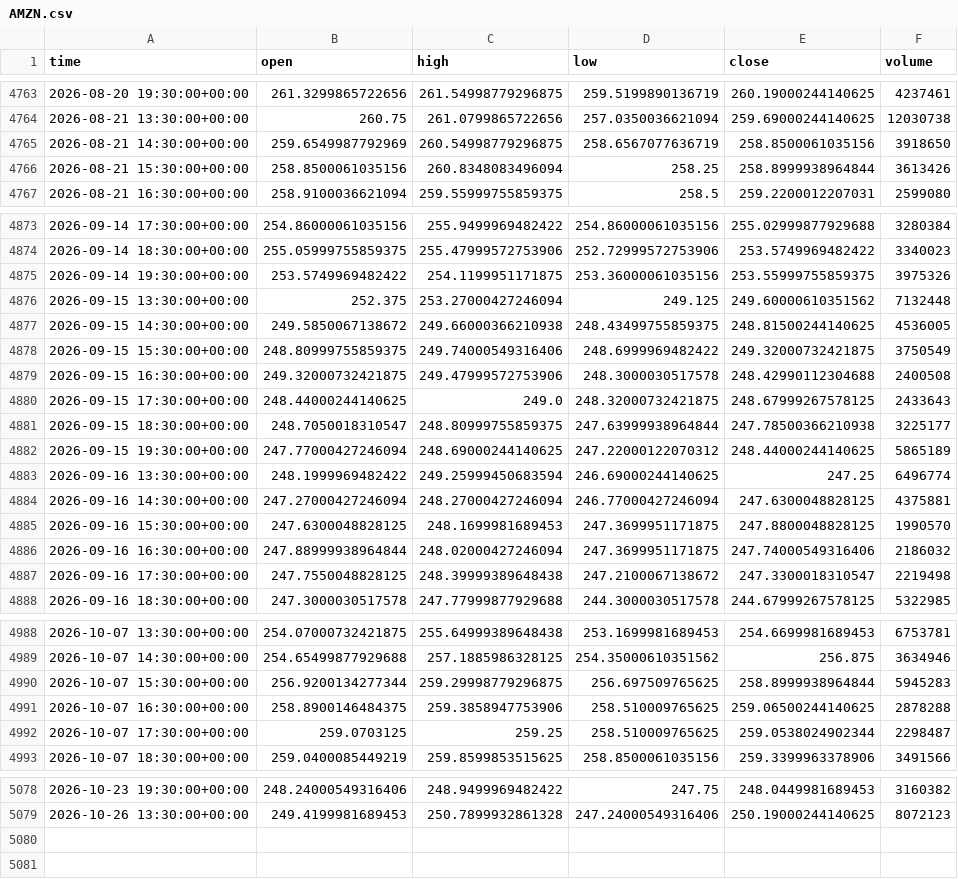
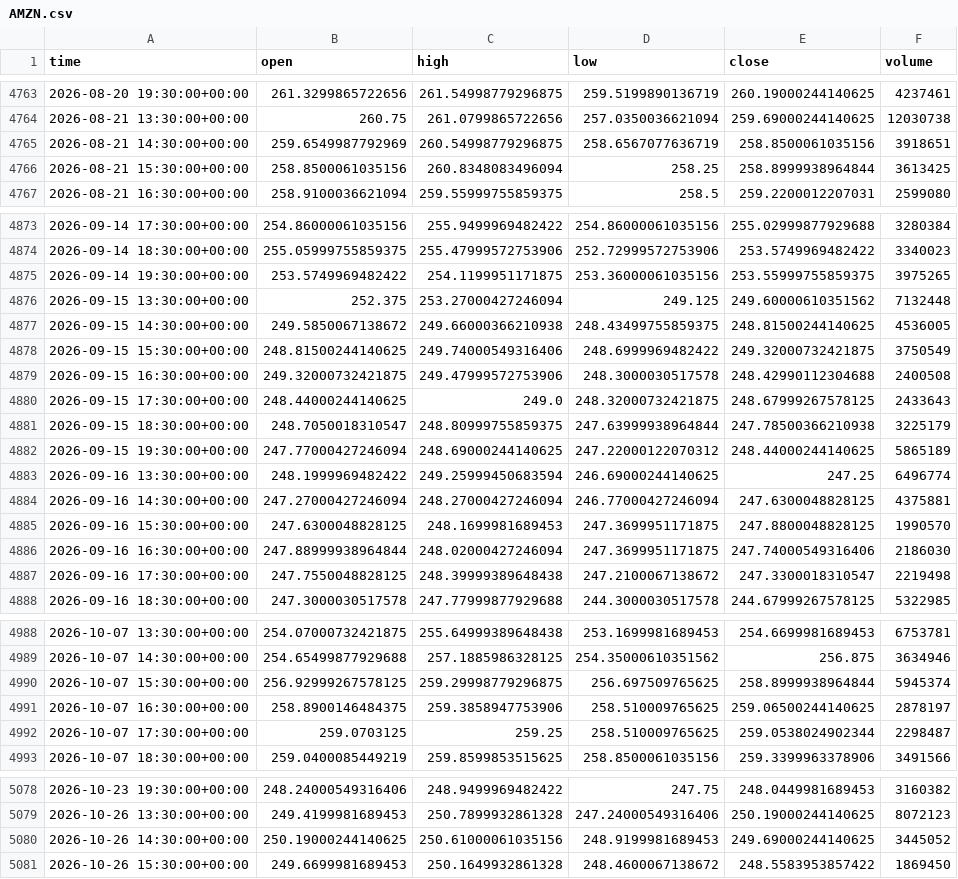
Before and after one commit to jaysantmyer-spec/ai-trader, a CSV file: data/bars/AMZN.csv, drawn as a sheet; only a part is shown, gaps mark what is left out; the diff covers the shown part only.

```diff
--- a/data/bars/AMZN.csv
+++ b/data/bars/AMZN.csv
@@ -4764,4 +4764,4 @@ time,open,high,low,close,volume
 2026-08-21 13:30:00+00:00,260.75,261.0799865722656,257.0350036621094,259.69000244140625,12030738
-2026-08-21 14:30:00+00:00,259.6549987792969,260.54998779296875,258.6567077636719,258.8500061035156,3918650
-2026-08-21 15:30:00+00:00,258.8500061035156,260.8348083496094,258.25,258.8999938964844,3613426
+2026-08-21 14:30:00+00:00,259.6549987792969,260.54998779296875,258.6567077636719,258.8500061035156,3918651
+2026-08-21 15:30:00+00:00,258.8500061035156,260.8348083496094,258.25,258.8999938964844,3613425
 2026-08-21 16:30:00+00:00,258.9100036621094,259.55999755859375,258.5,259.2200012207031,2599080
@@ -4874,9 +4874,9 @@ time,open,high,low,close,volume
 2026-09-14 18:30:00+00:00,255.05999755859375,255.47999572753906,252.72999572753906,253.5749969482422,3340023
-2026-09-14 19:30:00+00:00,253.5749969482422,254.1199951171875,253.36000061035156,253.55999755859375,3975326
+2026-09-14 19:30:00+00:00,253.5749969482422,254.1199951171875,253.36000061035156,253.55999755859375,3975265
 2026-09-15 13:30:00+00:00,252.375,253.27000427246094,249.125,249.60000610351562,7132448
 2026-09-15 14:30:00+00:00,249.5850067138672,249.66000366210938,248.43499755859375,248.81500244140625,4536005
-2026-09-15 15:30:00+00:00,248.80999755859375,249.74000549316406,248.6999969482422,249.32000732421875,3750549
+2026-09-15 15:30:00+00:00,248.81500244140625,249.74000549316406,248.6999969482422,249.32000732421875,3750549
 2026-09-15 16:30:00+00:00,249.32000732421875,249.47999572753906,248.3000030517578,248.42990112304688,2400508
 2026-09-15 17:30:00+00:00,248.44000244140625,249.0,248.32000732421875,248.67999267578125,2433643
-2026-09-15 18:30:00+00:00,248.7050018310547,248.80999755859375,247.63999938964844,247.78500366210938,3225177
+2026-09-15 18:30:00+00:00,248.7050018310547,248.80999755859375,247.63999938964844,247.78500366210938,3225179
 2026-09-15 19:30:00+00:00,247.77000427246094,248.69000244140625,247.22000122070312,248.44000244140625,5865189
@@ -4885,3 +4885,3 @@ time,open,high,low,close,volume
 2026-09-16 15:30:00+00:00,247.6300048828125,248.1699981689453,247.3699951171875,247.8800048828125,1990570
-2026-09-16 16:30:00+00:00,247.88999938964844,248.02000427246094,247.3699951171875,247.74000549316406,2186032
+2026-09-16 16:30:00+00:00,247.88999938964844,248.02000427246094,247.3699951171875,247.74000549316406,2186030
 2026-09-16 17:30:00+00:00,247.7550048828125,248.39999389648438,247.2100067138672,247.3300018310547,2219498
@@ -4989,4 +4989,4 @@ time,open,high,low,close,volume
 2026-10-07 14:30:00+00:00,254.65499877929688,257.1885986328125,254.35000610351562,256.875,3634946
-2026-10-07 15:30:00+00:00,256.9200134277344,259.29998779296875,256.697509765625,258.8999938964844,5945283
-2026-10-07 16:30:00+00:00,258.8900146484375,259.3858947753906,258.510009765625,259.06500244140625,2878288
+2026-10-07 15:30:00+00:00,256.92999267578125,259.29998779296875,256.697509765625,258.8999938964844,5945374
+2026-10-07 16:30:00+00:00,258.8900146484375,259.3858947753906,258.510009765625,259.06500244140625,2878197
 2026-10-07 17:30:00+00:00,259.0703125,259.25,258.510009765625,259.0538024902344,2298487
@@ -5079 +5079,3 @@ time,open,high,low,close,volume
 2026-10-26 13:30:00+00:00,249.4199981689453,250.7899932861328,247.24000549316406,250.19000244140625,8072123
+2026-10-26 14:30:00+00:00,250.19000244140625,250.61000061035156,248.9199981689453,249.69000244140625,3445052
+2026-10-26 15:30:00+00:00,249.6699981689453,250.1649932861328,248.4600067138672,248.5583953857422,1869450
```
Also changed, not shown: 16 edited cells elsewhere in this file, data/bars/AAPL.csv, data/bars/MSFT.csv, 16 other files.
